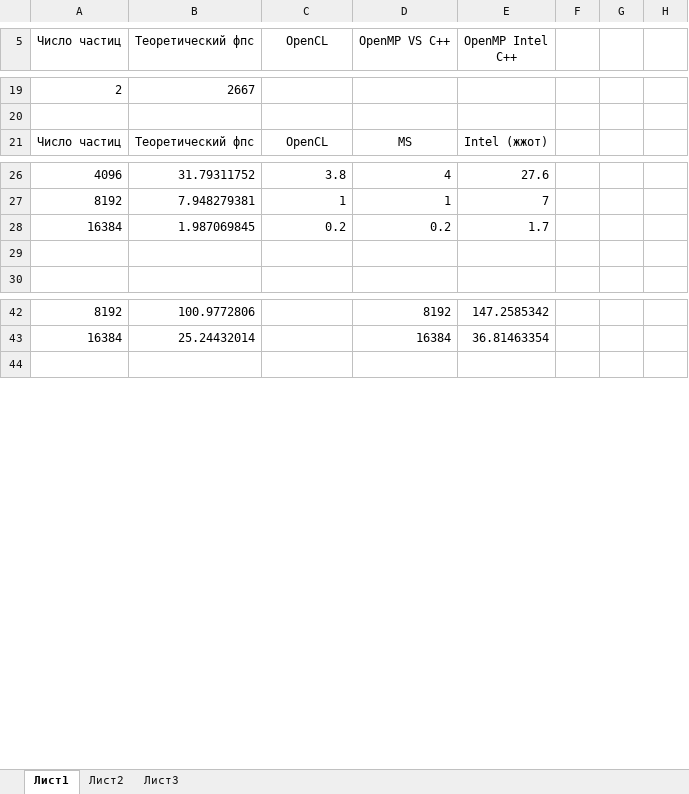
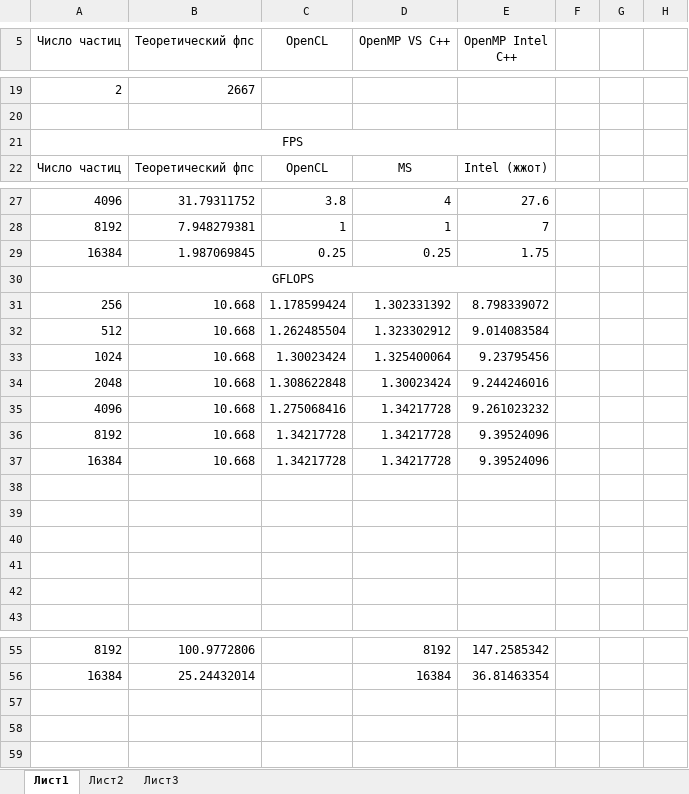
Before and after one commit to Easycker/StarLight, an Excel workbook: NChargesTestsResults.xlsx, sheet Лист1, drawn as a sheet; only a part is shown, gaps mark what is left out; values as stored, in another font and other column widths than the file's, no borders; charts and pictures not drawn; addresses are those after the commit; the diff names each change by its address in the sheet, - before the commit and + after, or states it on an @@ line.

Commit message:
N-Charges.docx Добавил колонку в таблицу с оценкой числа тактов для ЦПУ. И немного поправил введение
NChargesTestsResults.xlsx
Добавил вычисление числа GFLOPS для CPU

```diff
--- a/NChargesTestsResults.xlsx (sheet Лист1)
+++ b/NChargesTestsResults.xlsx (sheet Лист1)
+row 21: FPS
-C29 (OpenCL): 0.2
+C29 (OpenCL): 0.25
-D29 (OpenMP VS C++): 0.2
+D29 (OpenMP VS C++): 0.25
-E29 (OpenMP Intel C++): 1.7
+E29 (OpenMP Intel C++): 1.75
+row 30: GFLOPS
+row 31: 256 | 10.668 | 1.178599424 | 1.302331392 | 8.798339072
+row 32: 512 | 10.668 | 1.262485504 | 1.323302912 | 9.014083584
+row 33: 1024 | 10.668 | 1.30023424 | 1.325400064 | 9.23795456
+row 34: 2048 | 10.668 | 1.308622848 | 1.30023424 | 9.244246016
+row 35: 4096 | 10.668 | 1.275068416 | 1.34217728 | 9.261023232
+row 36: 8192 | 10.668 | 1.34217728 | 1.34217728 | 9.39524096
+row 37: 16384 | 10.668 | 1.34217728 | 1.34217728 | 9.39524096
+row 38: (empty)
+row 39: (empty)
+row 40: (empty)
+row 41: (empty)
+row 57: (empty)
+row 58: (empty)
```
Also changed, not shown: formulas that keep their value, charts or pictures, 1 other file.
